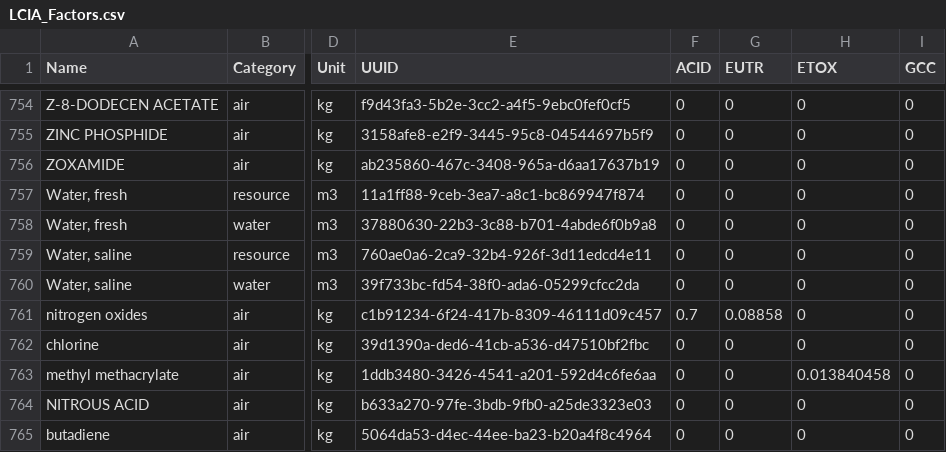
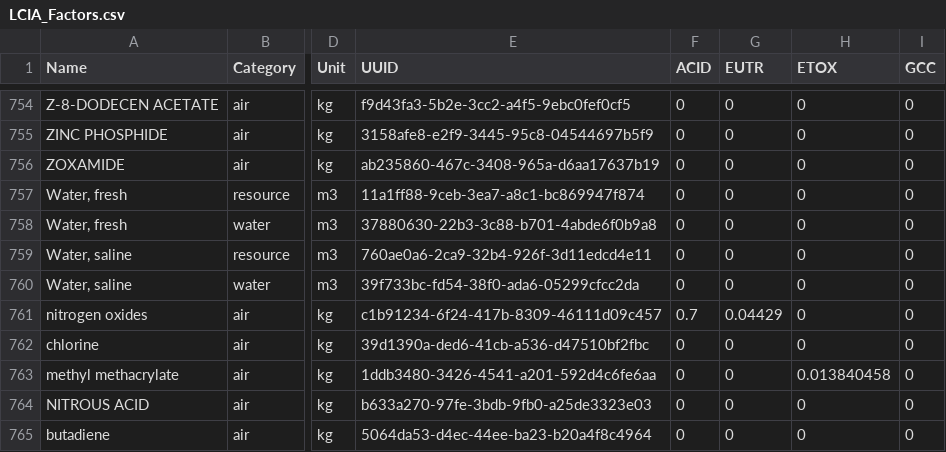
Before and after one commit to USEPA/USEEIO, a CSV file: SI/USEEIO/LCIA_Factors.csv, drawn as a sheet; only a part is shown, gaps mark what is left out; the diff names each change by its address in the sheet, - before the commit and + after, or states it on an @@ line.

Commit message:
Update LCIA_Factors.csv

```diff
--- a/SI/USEEIO/LCIA_Factors.csv
+++ b/SI/USEEIO/LCIA_Factors.csv
-G761 (EUTR): 0.08858
+G761 (EUTR): 0.04429
```
